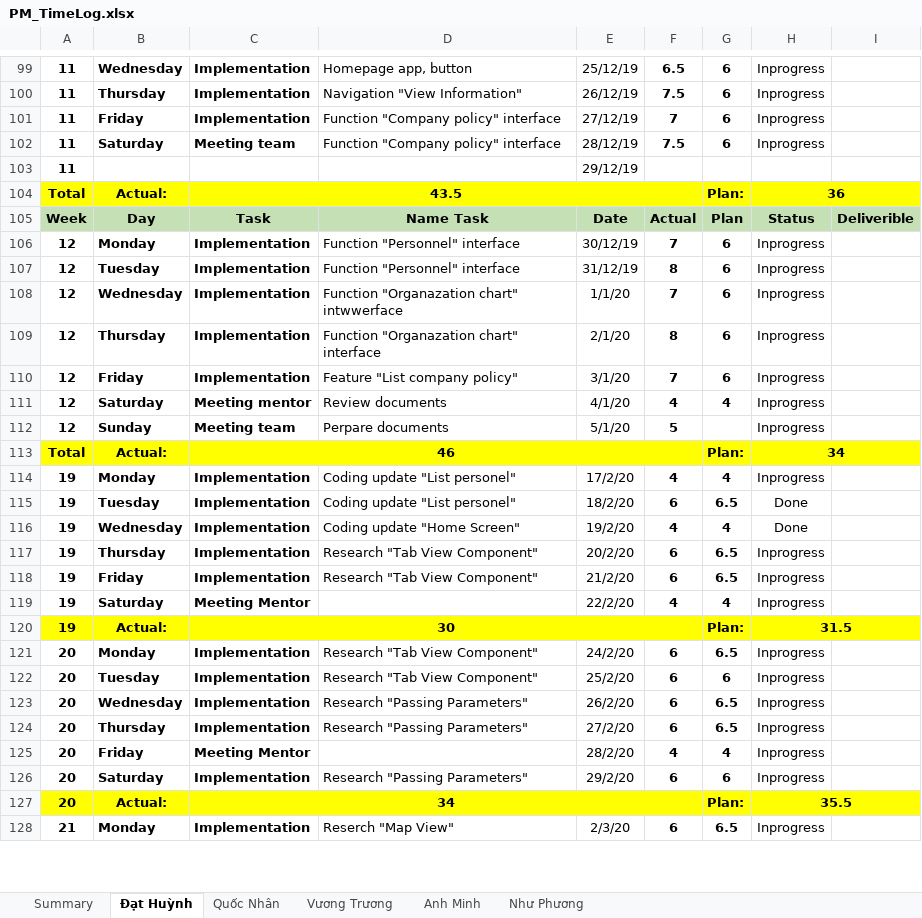
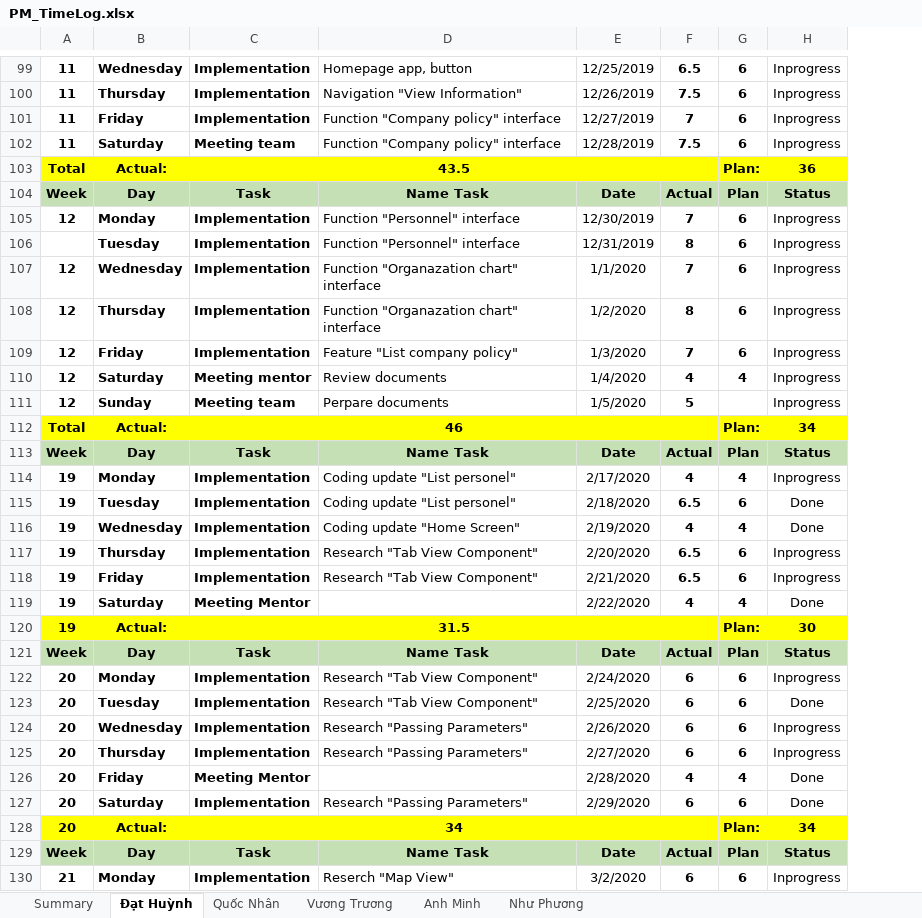
Before and after one commit to DamianHuynh/Capstone-Project, an Excel workbook: Improgress/4. Timelog/PM_TimeLog.xlsx, sheet Đạt Huỳnh, drawn as a sheet; only a part is shown, gaps mark what is left out; values as stored, in another font and other column widths than the file's, no borders; removed rows and columns are numbered as before the commit, all else as after; the diff covers the shown part only; the diff names each change by its address in the sheet, - before the commit and + after, or states it on an @@ line.

```diff
--- a/Improgress/4. Timelog/PM_TimeLog.xlsx (sheet Đạt Huỳnh)
+++ b/Improgress/4. Timelog/PM_TimeLog.xlsx (sheet Đạt Huỳnh)
-column E, rows 99-102: 25/12/19 | 26/12/19 | 27/12/19 | 28/12/19; rows 105-128: Date | 30/12/19 | 31/12/19 | 1/1/20 | 2/1/20 | 3/1/20 | 4/1/20 | 5/1/20 |  | 17/2/20 | 18/2/20 | 19/2/20 | 20/2/20 | 21/2/20 | 22/2/20 |  | 24/2/20 | 25/2/20 | 26/2/20 | 27/2/20 | 28/2/20 | 29/2/20 |  | 2/3/20
+column E, rows 99-111: 12/25/2019 | 12/26/2019 | 12/27/2019 | 12/28/2019 |  | Date | 12/30/2019 | 12/31/2019 | 1/1/2020 | 1/2/2020 | 1/3/2020 | 1/4/2020 | 1/5/2020; rows 114-119: 2/17/2020 | 2/18/2020 | 2/19/2020 | 2/20/2020 | 2/21/2020 | 2/22/2020; rows 122-127: 2/24/2020 | 2/25/2020 | 2/26/2020 | 2/27/2020 | 2/28/2020 | 2/29/2020; row 130: 3/2/2020
-column I, row 105: Deliverible
-row 103: 11 |  |  |  | 29/12/19
-H104:I104 merged
-A106: 12
+A106: (empty)
-D107: Function "Organazation chart" intwwerface
+D107: Function "Organazation chart" interface
-H113:I113 merged
+row 113: Week | Day | Task | Name Task | Date | Actual | Plan | Status
-F115: 6
+F115: 6.5
-G115: 6.5
+G115: 6
-F117:F118: 6
+F117:F118: 6.5
-G117:G118: 6.5
+G117:G118: 6
-H119: Inprogress
+H119: Done
-C120: 30
+C120: 31.5
-H120: 31.5
+H120: 30
-H120:I120 merged
+row 121: Week | Day | Task | Name Task | Date | Actual | Plan | Status
-G122: 6.5
+G122: 6
-H123: Inprogress
+H123: Done
-G124:G125: 6.5
+G124:G125: 6
-H126:H127: Inprogress
+H126:H127: Done
-H128: 35.5
+H128: 34
-H127:I127 merged
+row 129: Week | Day | Task | Name Task | Date | Actual | Plan | Status
-G130: 6.5
+G130: 6
```
Also changed, not shown: 103 added rows, 26 edited cells and merged cells elsewhere in this sheet, sheet Vương Trương, sheet Anh Minh, formulas that keep their value, Improgress/PM-Lesson-Learned_Ver1.0.xlsx.
